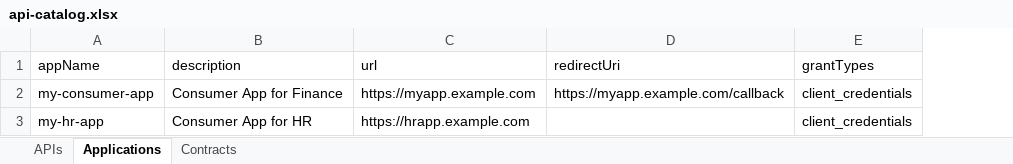
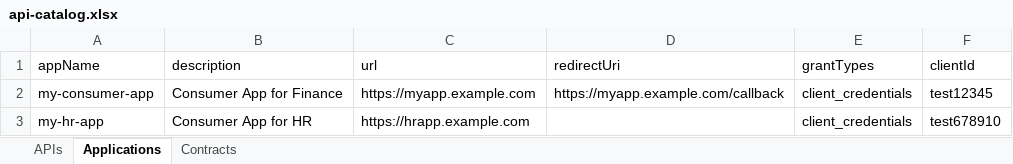
Before and after one commit to vsantarini/exchange-mulesoft, an Excel workbook: api-catalog.xlsx, sheet Applications, drawn as a sheet; values as stored, in another font and other column widths than the file's, no borders; table styles not drawn; the diff names each change by its address in the sheet, - before the commit and + after, or states it on an @@ line.

```diff
--- a/api-catalog.xlsx (sheet Applications)
+++ b/api-catalog.xlsx (sheet Applications)
+column F (clientId), rows 2-3: test12345 | test678910
```
Also changed, not shown: sheet APIs, 2 other files.
